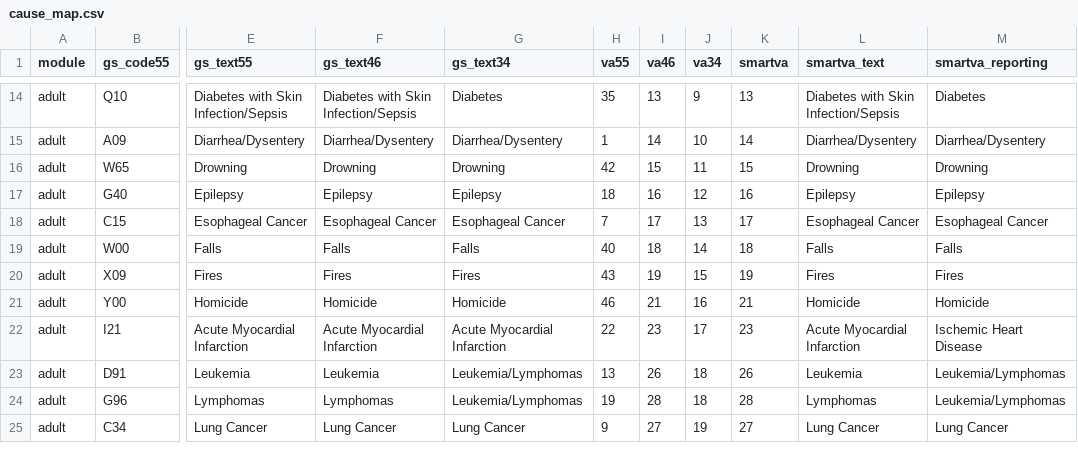
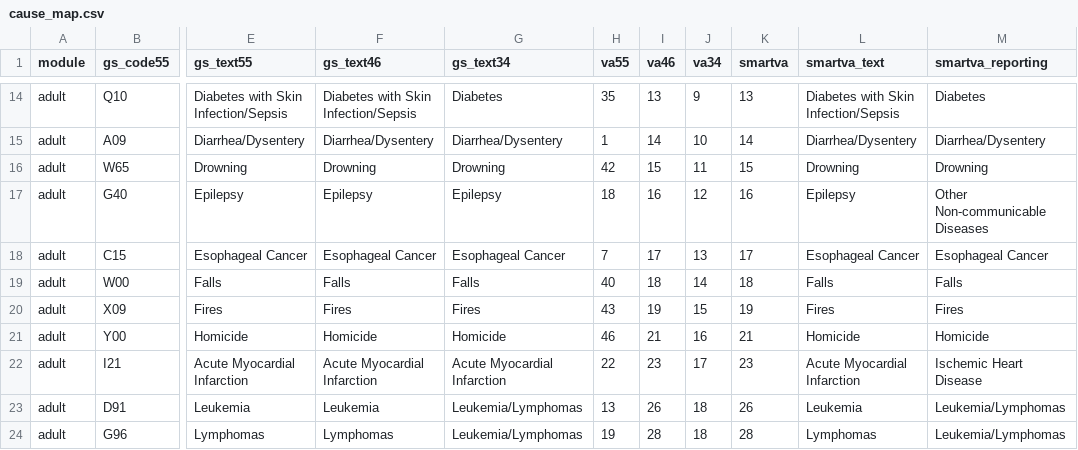
Before and after one commit to rileyhazard/Robustness-of-Tariff-method, a CSV file: codebooks/cause_map.csv, drawn as a sheet; only a part is shown, gaps mark what is left out; the shorter side is filled out with more unchanged rows; the diff names each change by its address in the sheet, - before the commit and + after, or states it on an @@ line.

Commit message:
Update data files to use Smartva v1.2-rc7 specification.

```diff
--- a/codebooks/cause_map.csv
+++ b/codebooks/cause_map.csv
-M17 (smartva_reporting): Epilepsy
+M17 (smartva_reporting): Other Non-communicable Diseases
```
Also changed, not shown: 3 other files.
